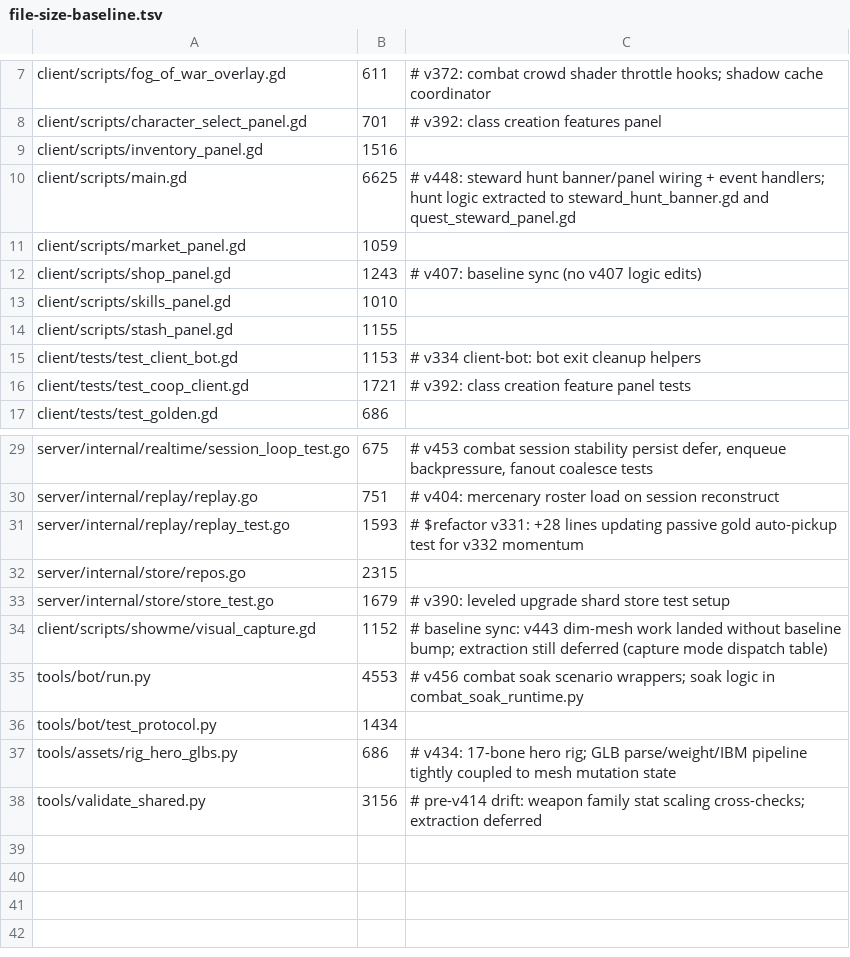
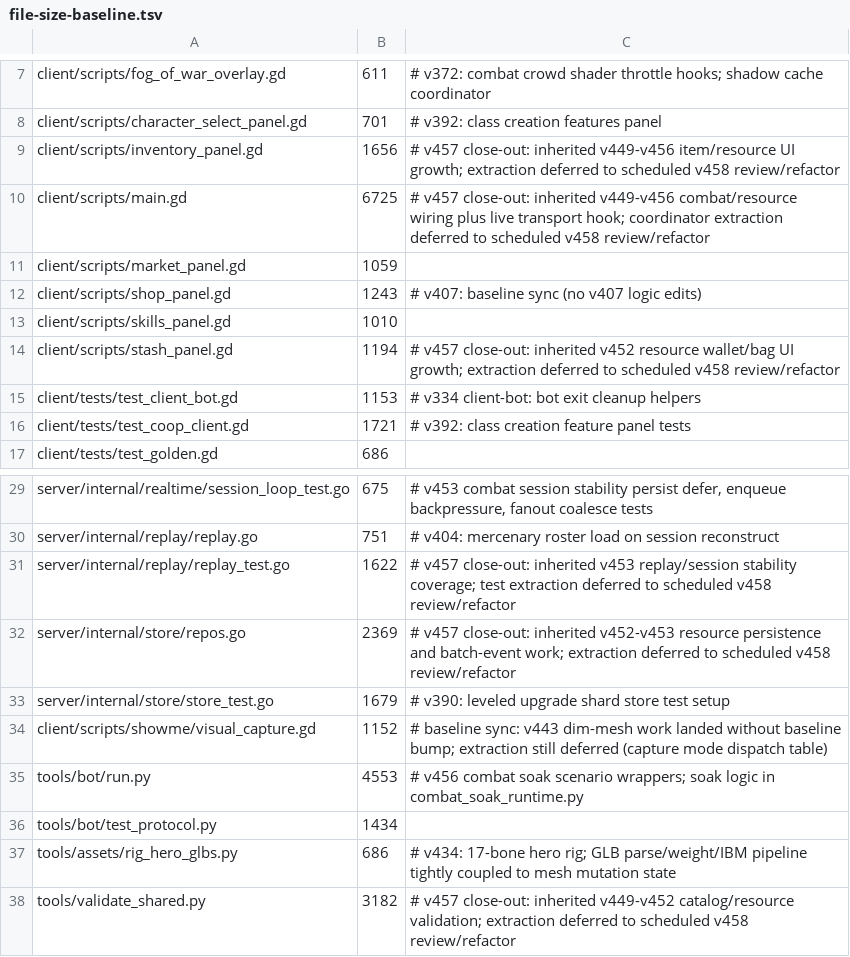
Before and after one commit to mmandrille/arpg-dev, a TSV file: .maintainability/file-size-baseline.tsv, drawn as a sheet; only a part is shown, gaps mark what is left out.

```diff
--- a/.maintainability/file-size-baseline.tsv
+++ b/.maintainability/file-size-baseline.tsv
@@ -8,4 +8,4 @@ client/scripts/fog_of_war_overlay.gd	611	# v372: combat crowd shader throttle ho
 client/scripts/character_select_panel.gd	701	# v392: class creation features panel
-client/scripts/inventory_panel.gd	1516
-client/scripts/main.gd	6625	# v448: steward hunt banner/panel wiring + event handlers; hunt logic extracted to steward_hunt_banner.gd and quest_steward_panel.gd
+client/scripts/inventory_panel.gd	1656	# v457 close-out: inherited v449-v456 item/resource UI growth; extraction deferred to scheduled v458 review/refactor
+client/scripts/main.gd	6725	# v457 close-out: inherited v449-v456 combat/resource wiring plus live transport hook; coordinator extraction deferred to scheduled v458 review/refactor
 client/scripts/market_panel.gd	1059
@@ -13,3 +13,3 @@ client/scripts/shop_panel.gd	1243	# v407: baseline sync (no v407 logic edits)
 client/scripts/skills_panel.gd	1010
-client/scripts/stash_panel.gd	1155
+client/scripts/stash_panel.gd	1194	# v457 close-out: inherited v452 resource wallet/bag UI growth; extraction deferred to scheduled v458 review/refactor
 client/tests/test_client_bot.gd	1153	# v334 client-bot: bot exit cleanup helpers
@@ -30,4 +30,4 @@ server/internal/realtime/session_loop_test.go	675	# v453 combat session stabilit
 server/internal/replay/replay.go	751	# v404: mercenary roster load on session reconstruct
-server/internal/replay/replay_test.go	1593	# $refactor v331: +28 lines updating passive gold auto-pickup test for v332 momentum
-server/internal/store/repos.go	2315
+server/internal/replay/replay_test.go	1622	# v457 close-out: inherited v453 replay/session stability coverage; test extraction deferred to scheduled v458 review/refactor
+server/internal/store/repos.go	2369	# v457 close-out: inherited v452-v453 resource persistence and batch-event work; extraction deferred to scheduled v458 review/refactor
 server/internal/store/store_test.go	1679	# v390: leveled upgrade shard store test setup
@@ -37,2 +37,2 @@ tools/bot/test_protocol.py	1434
 tools/assets/rig_hero_glbs.py	686	# v434: 17-bone hero rig; GLB parse/weight/IBM pipeline tightly coupled to mesh mutation state
-tools/validate_shared.py	3156	# pre-v414 drift: weapon family stat scaling cross-checks; extraction deferred
+tools/validate_shared.py	3182	# v457 close-out: inherited v449-v452 catalog/resource validation; extraction deferred to scheduled v458 review/refactor
```
Also changed, not shown: docs/progress/scenario-movement-audit.tsv, 37 other files.
